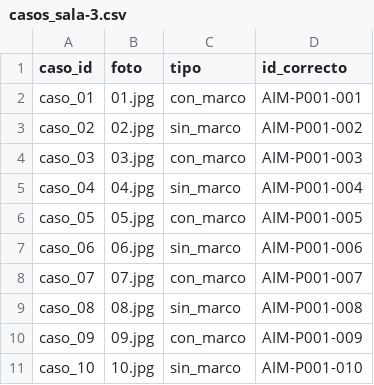
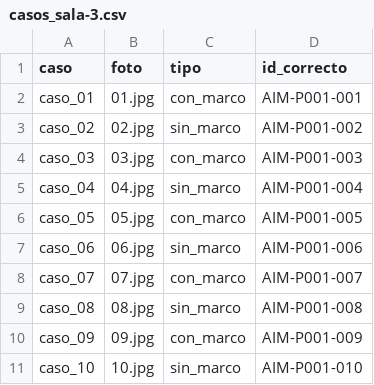
Before and after one commit to DevStudio-WorkSpace/RAG-V2, a CSV file: evaluador/casos-de-todas-la -sala/Casos-sala-3/casos_sala-3.csv, drawn as a sheet.

```diff
--- a/evaluador/casos-de-todas-la -sala/Casos-sala-3/casos_sala-3.csv
+++ b/evaluador/casos-de-todas-la -sala/Casos-sala-3/casos_sala-3.csv
@@ -1,2 +1,2 @@
-caso_id,foto,tipo,id_correcto
+caso,foto,tipo,id_correcto
 caso_01,01.jpg,con_marco,AIM-P001-001
```
Also changed, not shown: evaluador/casos-de-todas-la -sala/Casos-sala-5/Casos-sala-5.csv.
